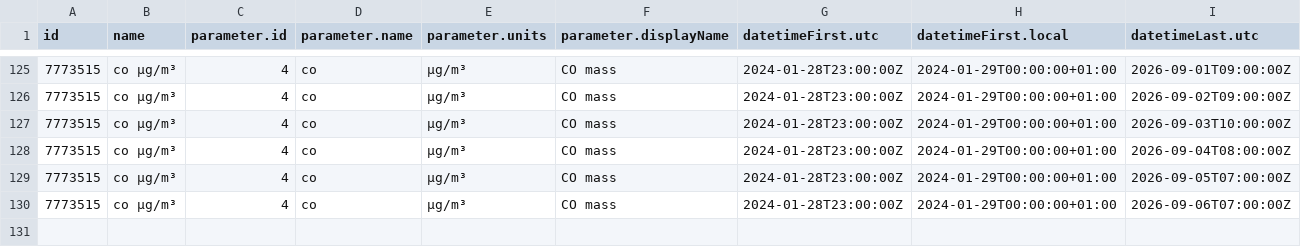
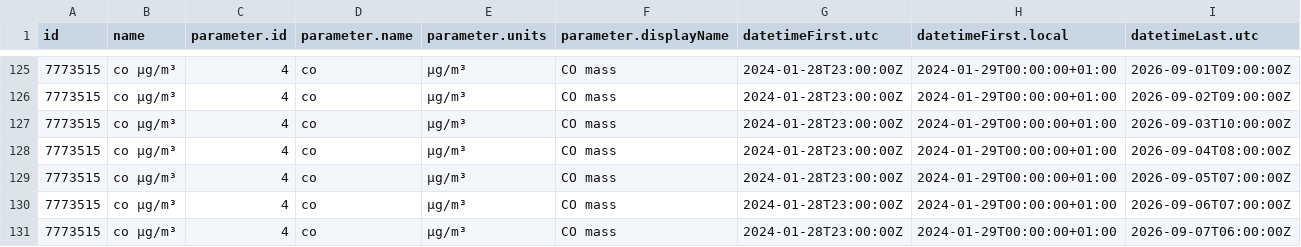
Before and after one commit to osrandez/practica_08_airquality, a CSV file: data/air_data.csv, drawn as a sheet; only a part is shown, gaps mark what is left out; rows hold the shown columns only; the diff names each change by its address in the sheet, - before the commit and + after, or states it on an @@ line.

Commit message:
gh actions: Update data Mon Sep  7 13:33:49 UTC 2026

```diff
--- a/data/air_data.csv
+++ b/data/air_data.csv
+row 131: 7773515 | co µg/m³ | 4 | co | µg/m³ | CO mass | 2024-01-28T23:00:00Z | 2024-01-29T00:00:00+01:00 | 2026-09-07T06:00:00Z
```
